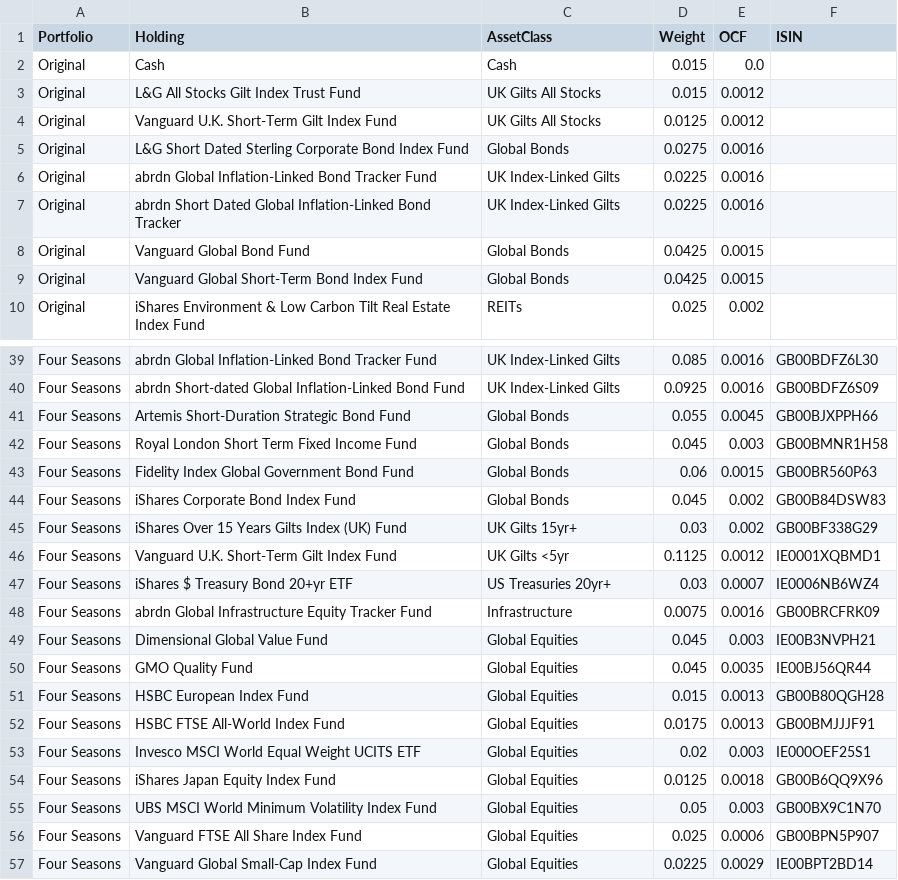
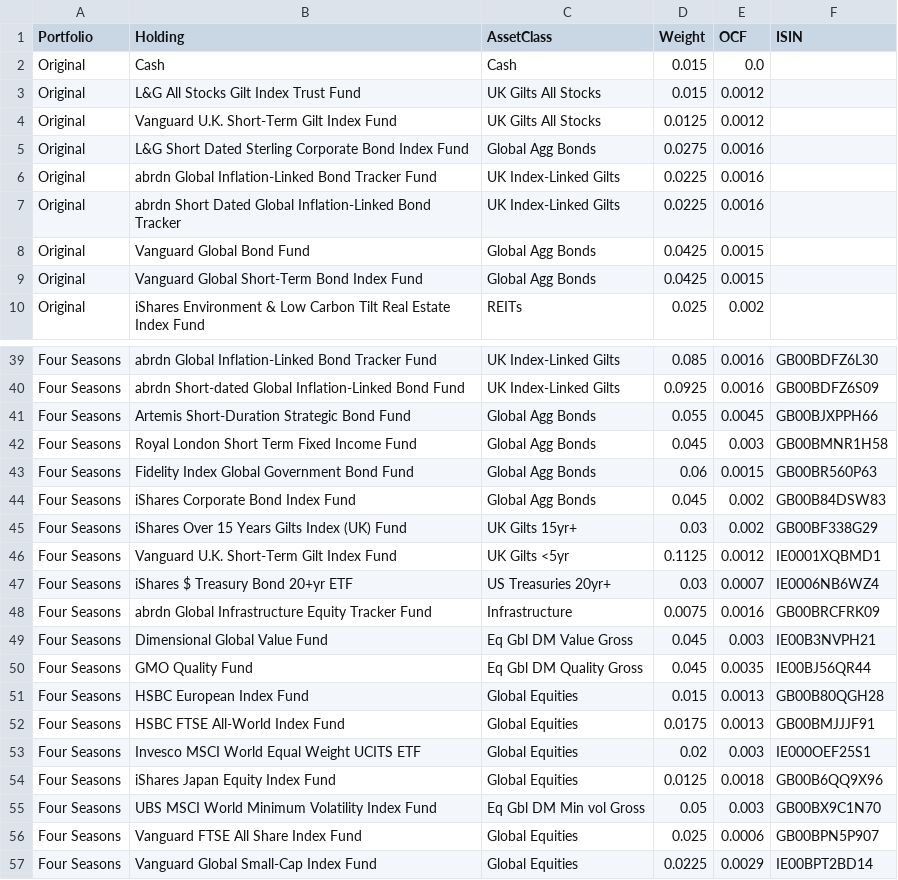
Before and after one commit to Rossod4/mobius-life-simulator, a CSV file: data/portfolio_holdings.csv, drawn as a sheet; only a part is shown, gaps mark what is left out; the diff covers the shown part only.

```diff
--- a/data/portfolio_holdings.csv
+++ b/data/portfolio_holdings.csv
@@ -4,7 +4,7 @@ Original,L&G All Stocks Gilt Index Trust Fund,UK Gilts All Stocks,0.015,0.0012,
 Original,Vanguard U.K. Short-Term Gilt Index Fund,UK Gilts All Stocks,0.0125,0.0012,
-Original,L&G Short Dated Sterling Corporate Bond Index Fund,Global Bonds,0.0275,0.0016,
+Original,L&G Short Dated Sterling Corporate Bond Index Fund,Global Agg Bonds,0.0275,0.0016,
 Original,abrdn Global Inflation-Linked Bond Tracker Fund,UK Index-Linked Gilts,0.0225,0.0016,
 Original,abrdn Short Dated Global Inflation-Linked Bond Tracker,UK Index-Linked Gilts,0.0225,0.0016,
-Original,Vanguard Global Bond Fund,Global Bonds,0.0425,0.0015,
-Original,Vanguard Global Short-Term Bond Index Fund,Global Bonds,0.0425,0.0015,
+Original,Vanguard Global Bond Fund,Global Agg Bonds,0.0425,0.0015,
+Original,Vanguard Global Short-Term Bond Index Fund,Global Agg Bonds,0.0425,0.0015,
 Original,iShares Environment & Low Carbon Tilt Real Estate Index Fund,REITs,0.025,0.002,
@@ -40,6 +40,6 @@ Four Seasons,abrdn Global Inflation-Linked Bond Tracker Fund,UK Index-Linked Gil
 Four Seasons,abrdn Short-dated Global Inflation-Linked Bond Fund,UK Index-Linked Gilts,0.0925,0.0016,GB00BDFZ6S09
-Four Seasons,Artemis Short-Duration Strategic Bond Fund,Global Bonds,0.055,0.0045,GB00BJXPPH66
-Four Seasons,Royal London Short Term Fixed Income Fund,Global Bonds,0.045,0.003,GB00BMNR1H58
-Four Seasons,Fidelity Index Global Government Bond Fund,Global Bonds,0.06,0.0015,GB00BR560P63
-Four Seasons,iShares Corporate Bond Index Fund,Global Bonds,0.045,0.002,GB00B84DSW83
+Four Seasons,Artemis Short-Duration Strategic Bond Fund,Global Agg Bonds,0.055,0.0045,GB00BJXPPH66
+Four Seasons,Royal London Short Term Fixed Income Fund,Global Agg Bonds,0.045,0.003,GB00BMNR1H58
+Four Seasons,Fidelity Index Global Government Bond Fund,Global Agg Bonds,0.06,0.0015,GB00BR560P63
+Four Seasons,iShares Corporate Bond Index Fund,Global Agg Bonds,0.045,0.002,GB00B84DSW83
 Four Seasons,iShares Over 15 Years Gilts Index (UK) Fund,UK Gilts 15yr+,0.03,0.002,GB00BF338G29
@@ -48,4 +48,4 @@ Four Seasons,iShares $ Treasury Bond 20+yr ETF,US Treasuries 20yr+,0.03,0.0007,I
 Four Seasons,abrdn Global Infrastructure Equity Tracker Fund,Infrastructure,0.0075,0.0016,GB00BRCFRK09
-Four Seasons,Dimensional Global Value Fund,Global Equities,0.045,0.003,IE00B3NVPH21
-Four Seasons,GMO Quality Fund,Global Equities,0.045,0.0035,IE00BJ56QR44
+Four Seasons,Dimensional Global Value Fund,Eq Gbl DM Value Gross,0.045,0.003,IE00B3NVPH21
+Four Seasons,GMO Quality Fund,Eq Gbl DM Quality Gross,0.045,0.0035,IE00BJ56QR44
 Four Seasons,HSBC European Index Fund,Global Equities,0.015,0.0013,GB00B80QGH28
@@ -54,3 +54,3 @@ Four Seasons,Invesco MSCI World Equal Weight UCITS ETF,Global Equities,0.02,0.00
 Four Seasons,iShares Japan Equity Index Fund,Global Equities,0.0125,0.0018,GB00B6QQ9X96
-Four Seasons,UBS MSCI World Minimum Volatility Index Fund,Global Equities,0.05,0.003,GB00BX9C1N70
+Four Seasons,UBS MSCI World Minimum Volatility Index Fund,Eq Gbl DM Min vol Gross,0.05,0.003,GB00BX9C1N70
 Four Seasons,Vanguard FTSE All Share Index Fund,Global Equities,0.025,0.0006,GB00BPN5P907
```
Also changed, not shown: 3 edited cells elsewhere in this file, data/asset_class_comparison_groups.csv, data/asset_class_map.csv, 1 other file.
